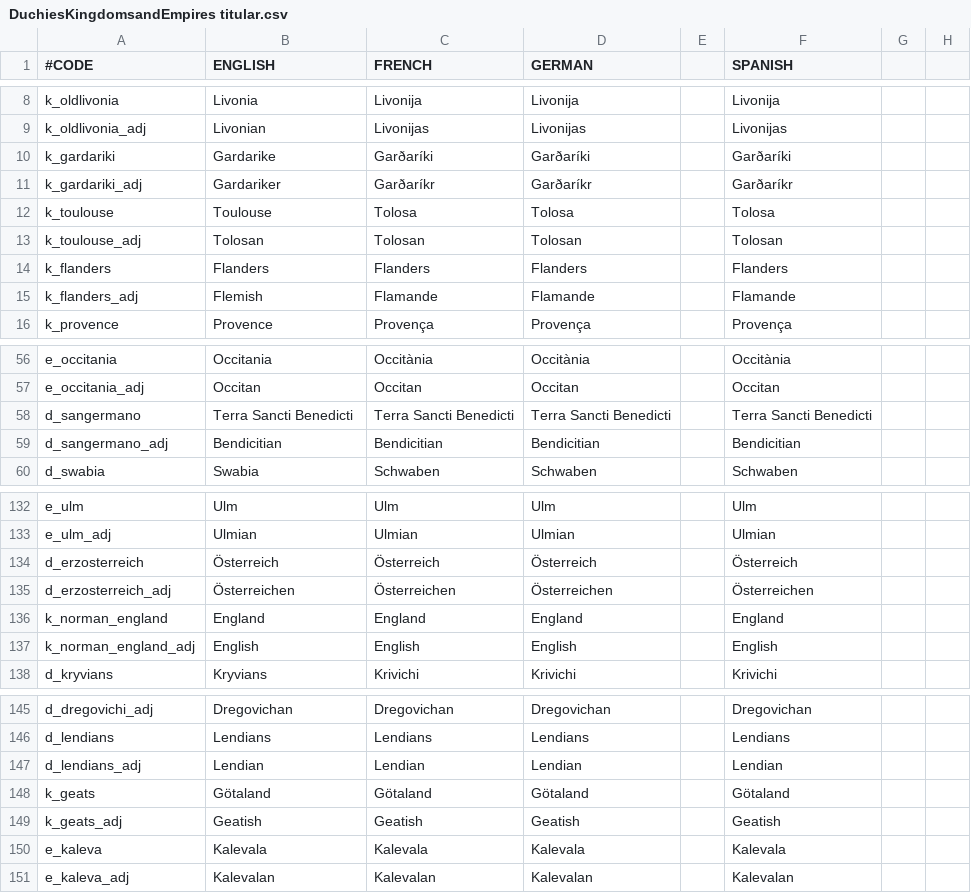
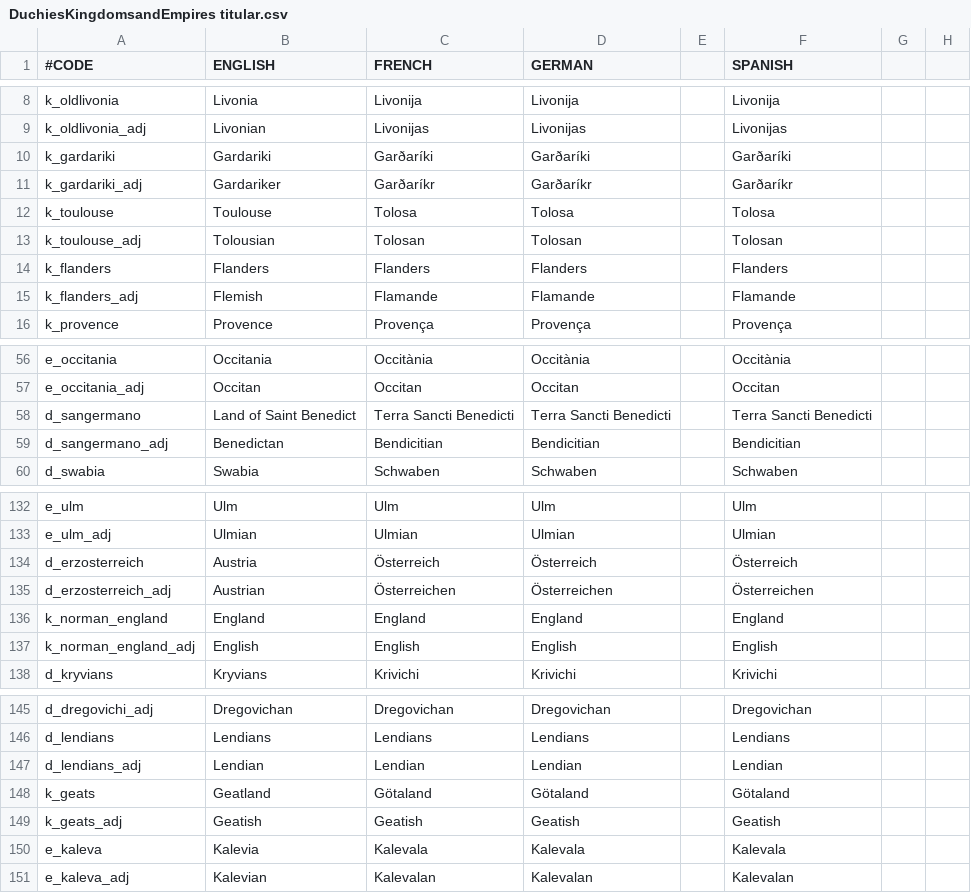
Before and after one commit to Jaidal/SED, a CSV file: SpeakEnglishDammit/localisation/DuchiesKingdomsandEmpires titular.csv, drawn as a sheet; only a part is shown, gaps mark what is left out; the diff names each change by its address in the sheet, - before the commit and + after, or states it on an @@ line.

```diff
--- a/SpeakEnglishDammit/localisation/DuchiesKingdomsandEmpires titular.csv
+++ b/SpeakEnglishDammit/localisation/DuchiesKingdomsandEmpires titular.csv
-B10 (ENGLISH): Gardarike
+B10 (ENGLISH): Gardariki
-B13 (ENGLISH): Tolosan
+B13 (ENGLISH): Tolousian
-B58 (ENGLISH): Terra Sancti Benedicti
+B58 (ENGLISH): Land of Saint Benedict
-B59 (ENGLISH): Bendicitian
+B59 (ENGLISH): Benedictan
-B134 (ENGLISH): Österreich
+B134 (ENGLISH): Austria
-B135 (ENGLISH): Österreichen
+B135 (ENGLISH): Austrian
-B148 (ENGLISH): Götaland
+B148 (ENGLISH): Geatland
-B150 (ENGLISH): Kalevala
+B150 (ENGLISH): Kalevia
-B151 (ENGLISH): Kalevalan
+B151 (ENGLISH): Kalevian
```
Also changed, not shown: SpeakEnglishDammit/localisation/DuchiesKingdomsandEmpires de jure.csv.
